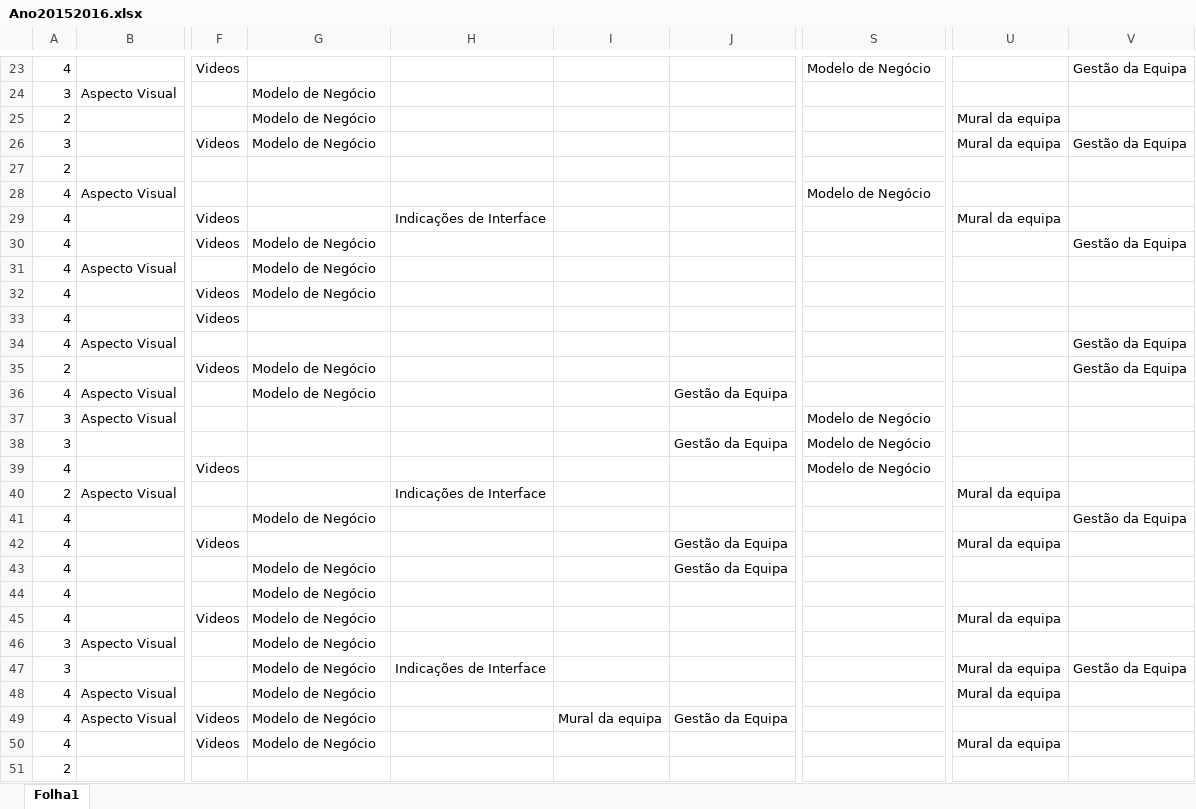
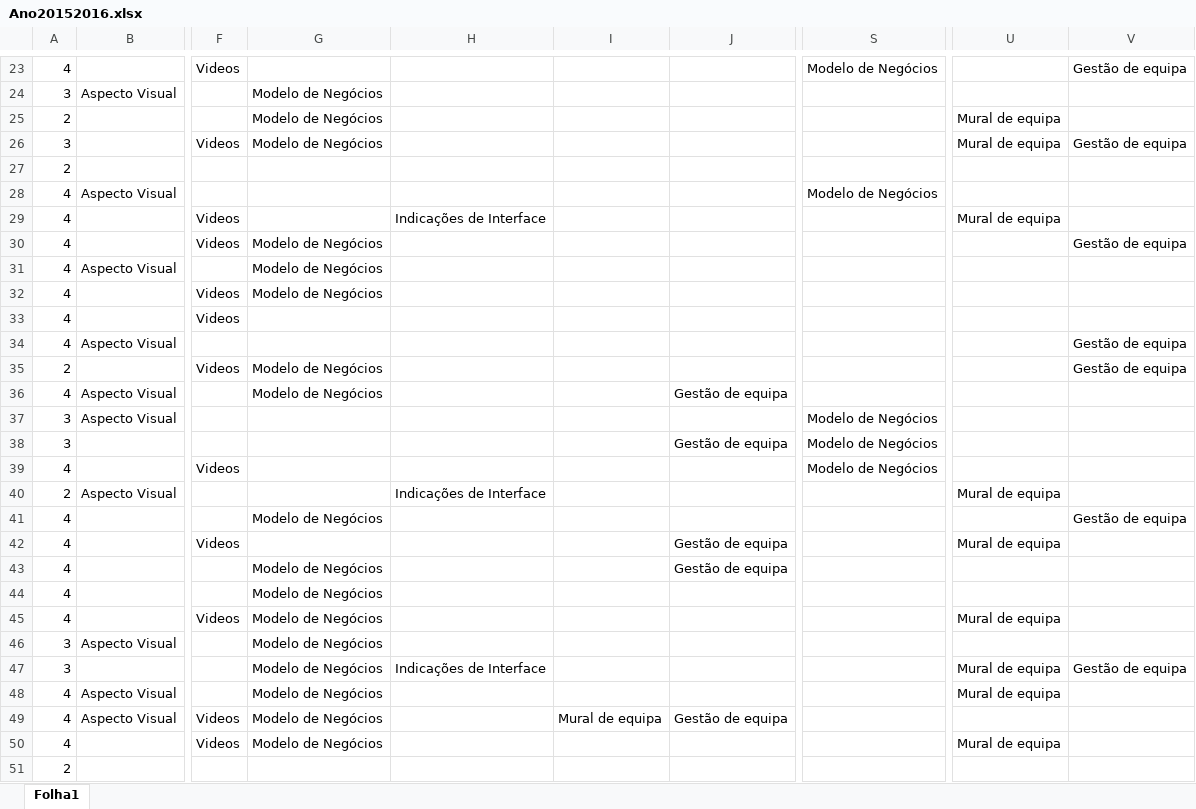
Before and after one commit to DSWorkPortugal/MscThesisFernando, an Excel workbook: Data/Ano20152016.xlsx, sheet Folha1, drawn as a sheet; only a part is shown, gaps mark what is left out; values as stored, in another font and other column widths than the file's, no borders; the diff covers the shown part only; the diff names each change by its address in the sheet, - before the commit and + after, or states it on an @@ line.

```diff
--- a/Data/Ano20152016.xlsx (sheet Folha1)
+++ b/Data/Ano20152016.xlsx (sheet Folha1)
-S23: Modelo de Negócio
+S23: Modelo de Negócios
-V23: Gestão da Equipa
+V23: Gestão de equipa
-G24:G26: Modelo de Negócio
+G24:G26: Modelo de Negócios
-U25:U26: Mural da equipa
+U25:U26: Mural de equipa
-V26: Gestão da Equipa
+V26: Gestão de equipa
-S28: Modelo de Negócio
+S28: Modelo de Negócios
-U29: Mural da equipa
+U29: Mural de equipa
-G30:G32: Modelo de Negócio
+G30:G32: Modelo de Negócios
-V30: Gestão da Equipa
+V30: Gestão de equipa
-V34:V35: Gestão da Equipa
+V34:V35: Gestão de equipa
-G35:G36: Modelo de Negócio
+G35:G36: Modelo de Negócios
-J36: Gestão da Equipa
+J36: Gestão de equipa
-S37:S39: Modelo de Negócio
+S37:S39: Modelo de Negócios
-J38: Gestão da Equipa
+J38: Gestão de equipa
-U40: Mural da equipa
+U40: Mural de equipa
-G41: Modelo de Negócio
+G41: Modelo de Negócios
-V41: Gestão da Equipa
+V41: Gestão de equipa
-J42:J43: Gestão da Equipa
+J42:J43: Gestão de equipa
-U42: Mural da equipa
+U42: Mural de equipa
-G43:G50: Modelo de Negócio
+G43:G50: Modelo de Negócios
-U45: Mural da equipa
+U45: Mural de equipa
-U47:U48: Mural da equipa
+U47:U48: Mural de equipa
-V47: Gestão da Equipa
+V47: Gestão de equipa
-I49: Mural da equipa
+I49: Mural de equipa
-J49: Gestão da Equipa
+J49: Gestão de equipa
-U50: Mural da equipa
+U50: Mural de equipa
```
Also changed, not shown: 296 edited cells and cell formats elsewhere in this sheet, Data/Ano20142015.xlsx, Data/Ano20162017.xlsx, 11 other files.
